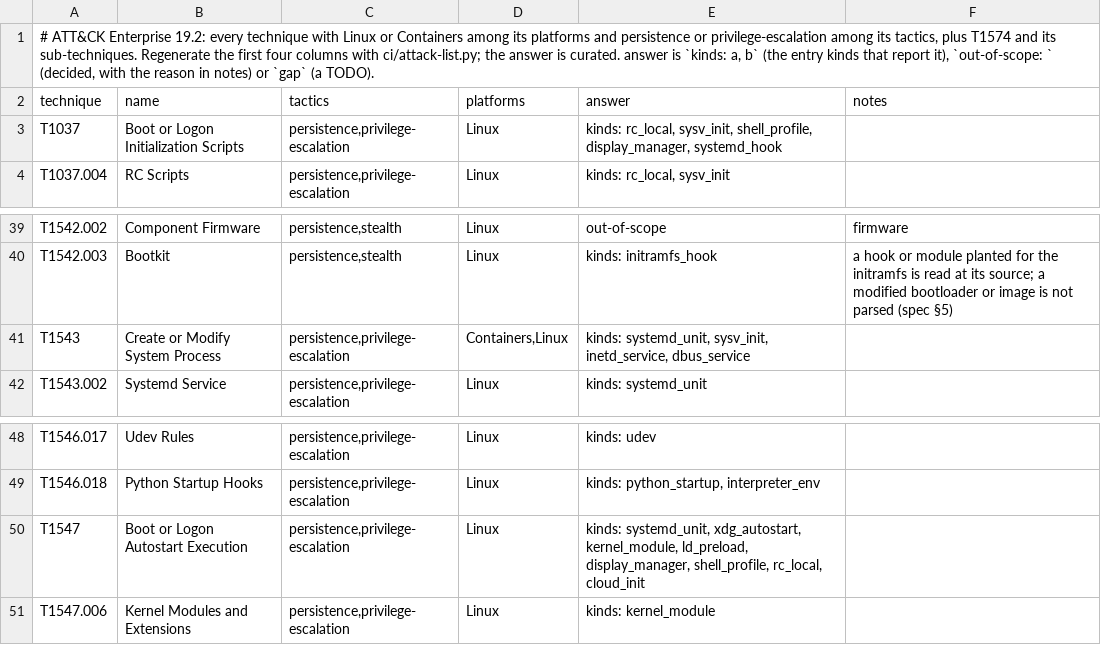
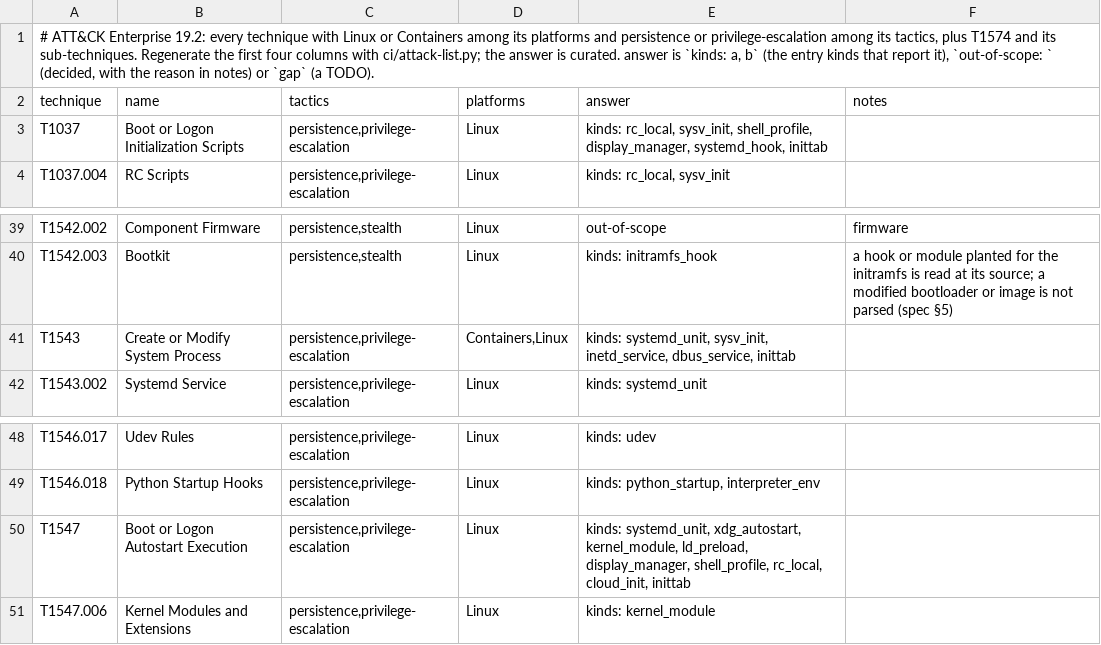
Before and after one commit to tire-fire/unbidden, a TSV file: ci/attack-coverage.tsv, drawn as a sheet; only a part is shown, gaps mark what is left out.

Commit message:
Read inittab by sysvinit's and BusyBox's own rules

```diff
--- a/ci/attack-coverage.tsv
+++ b/ci/attack-coverage.tsv
@@ -2,3 +2,3 @@
 technique	name	tactics	platforms	answer	notes
-T1037	Boot or Logon Initialization Scripts	persistence,privilege-escalation	Linux	kinds: rc_local, sysv_init, shell_profile, display_manager, systemd_hook	
+T1037	Boot or Logon Initialization Scripts	persistence,privilege-escalation	Linux	kinds: rc_local, sysv_init, shell_profile, display_manager, systemd_hook, inittab	
 T1037.004	RC Scripts	persistence,privilege-escalation	Linux	kinds: rc_local, sysv_init	
@@ -40,3 +40,3 @@ T1542.002	Component Firmware	persistence,stealth	Linux	out-of-scope	firmware
 T1542.003	Bootkit	persistence,stealth	Linux	kinds: initramfs_hook	a hook or module planted for the initramfs is read at its source; a modified bootloader or image is not parsed (spec §5)
-T1543	Create or Modify System Process	persistence,privilege-escalation	Containers,Linux	kinds: systemd_unit, sysv_init, inetd_service, dbus_service	
+T1543	Create or Modify System Process	persistence,privilege-escalation	Containers,Linux	kinds: systemd_unit, sysv_init, inetd_service, dbus_service, inittab	
 T1543.002	Systemd Service	persistence,privilege-escalation	Linux	kinds: systemd_unit	
@@ -49,3 +49,3 @@ T1546.017	Udev Rules	persistence,privilege-escalation	Linux	kinds: udev
 T1546.018	Python Startup Hooks	persistence,privilege-escalation	Linux	kinds: python_startup, interpreter_env	
-T1547	Boot or Logon Autostart Execution	persistence,privilege-escalation	Linux	kinds: systemd_unit, xdg_autostart, kernel_module, ld_preload, display_manager, shell_profile, rc_local, cloud_init	
+T1547	Boot or Logon Autostart Execution	persistence,privilege-escalation	Linux	kinds: systemd_unit, xdg_autostart, kernel_module, ld_preload, display_manager, shell_profile, rc_local, cloud_init, inittab	
 T1547.006	Kernel Modules and Extensions	persistence,privilege-escalation	Linux	kinds: kernel_module	
```
Also changed, not shown: 12 other files.
